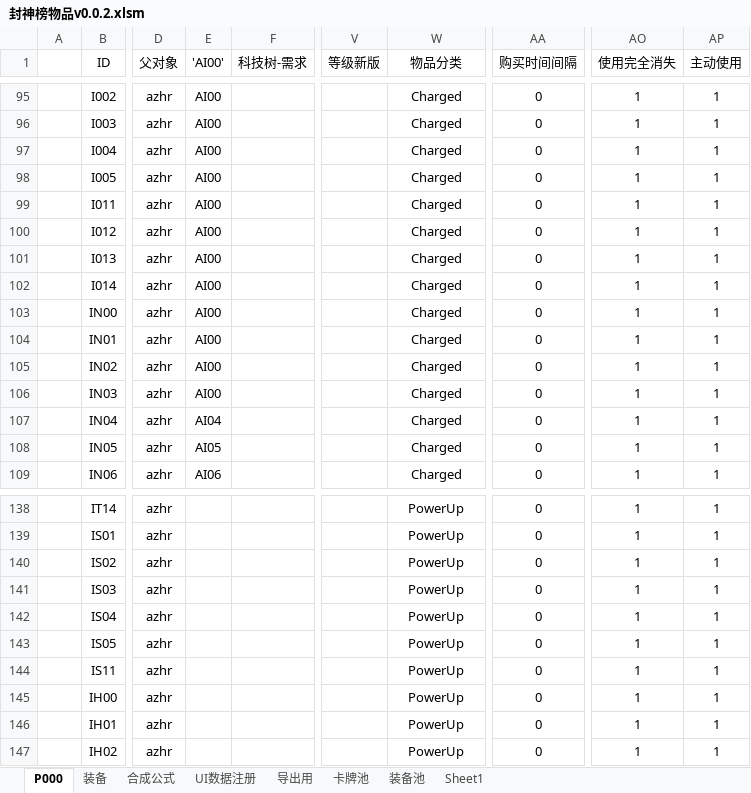
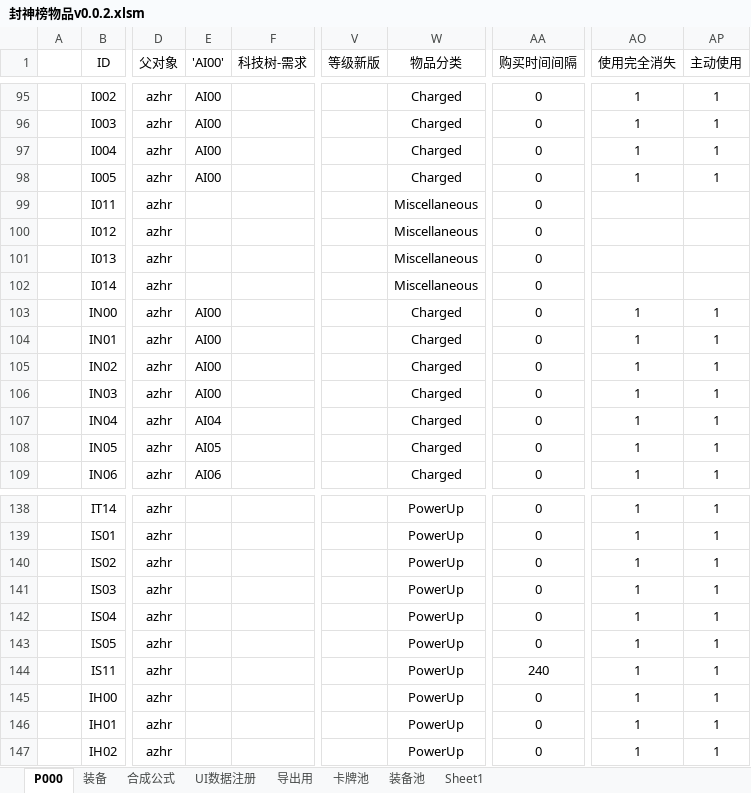
Before and after one commit to MageEgg/MageGame, an Excel workbook: 封神榜物品v0.0.2.xlsm, sheet P000, drawn as a sheet; only a part is shown, gaps mark what is left out; values as stored, in another font and other column widths than the file's, no borders; the diff names each change by its address in the sheet, - before the commit and + after, or states it on an @@ line.

```diff
--- a/封神榜物品v0.0.2.xlsm (sheet P000)
+++ b/封神榜物品v0.0.2.xlsm (sheet P000)
-E99:E102 ('AI00'): AI00
+E99:E102 ('AI00'): (empty)
-W99:W102 (物品分类): Charged
+W99:W102 (物品分类): Miscellaneous
-AO99:AO102 (使用完全消失): 1
+AO99:AO102 (使用完全消失): (empty)
-AP99:AP102 (主动使用): 1
+AP99:AP102 (主动使用): (empty)
-AA144 (购买时间间隔): 0
+AA144 (购买时间间隔): 240
```
Also changed, not shown: 6 other files.
